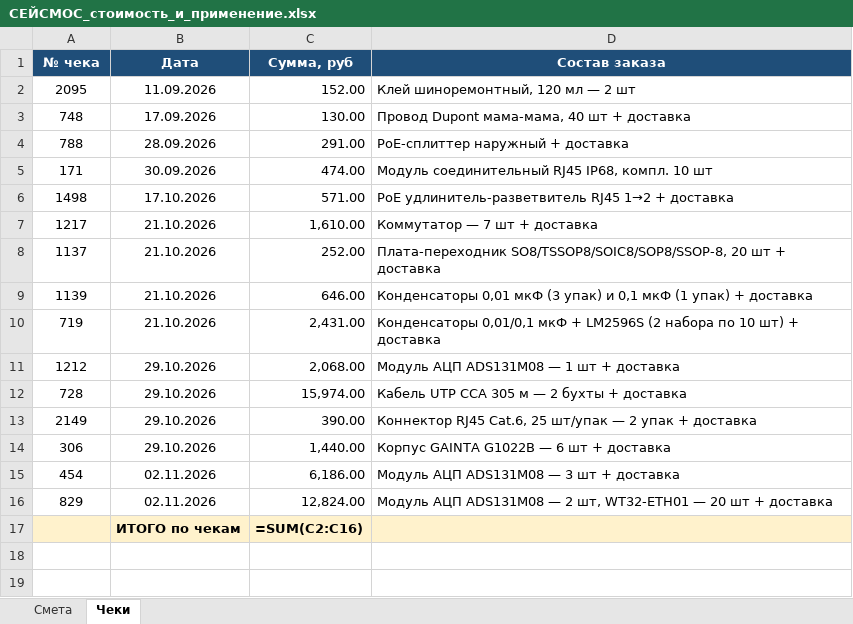
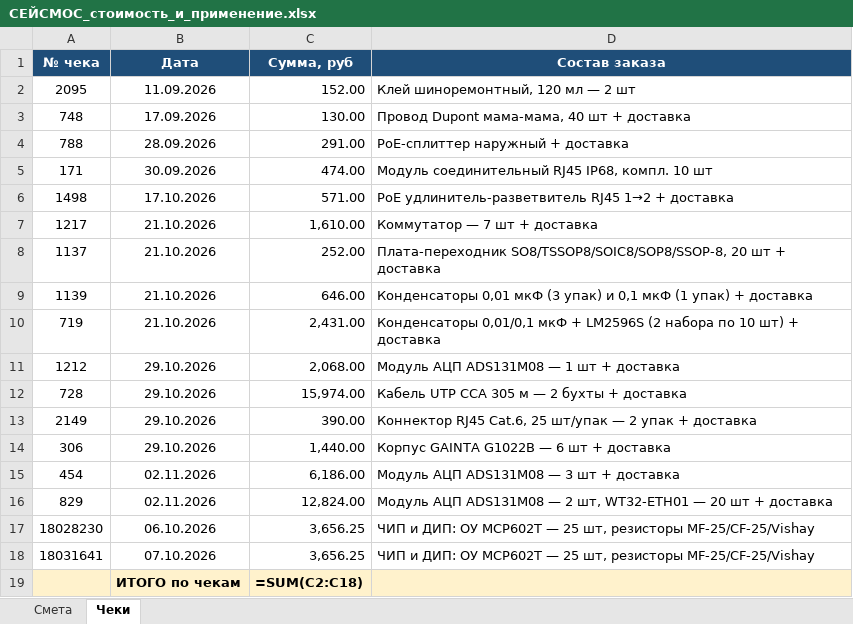
Before and after one commit to p0mid0rk4/SEISMOS, an Excel workbook: docs/cost/СЕЙСМОС_стоимость_и_применение.xlsx, sheet Чеки, drawn as a sheet; values as stored, in another font and other column widths than the file's, no borders; formulas without a stored value are shown as written; addresses are those after the commit; the diff names each change by its address in the sheet, - before the commit and + after, or states it on an @@ line.

```diff
--- a/docs/cost/СЕЙСМОС_стоимость_и_применение.xlsx (sheet Чеки)
+++ b/docs/cost/СЕЙСМОС_стоимость_и_применение.xlsx (sheet Чеки)
+row 17: 18028230 | 06.10.2026 | 3,656.25 | ЧИП и ДИП: ОУ MCP602T — 25 шт, резисторы MF-25/CF-25/Vishay
+row 18: 18031641 | 07.10.2026 | 3,656.25 | ЧИП и ДИП: ОУ MCP602T — 25 шт, резисторы MF-25/CF-25/Vishay
-C19 (Сумма, руб): =SUM(C2:C16)
+C19 (Сумма, руб): =SUM(C2:C18)
```
Also changed, not shown: sheet Смета, 1 other file.
